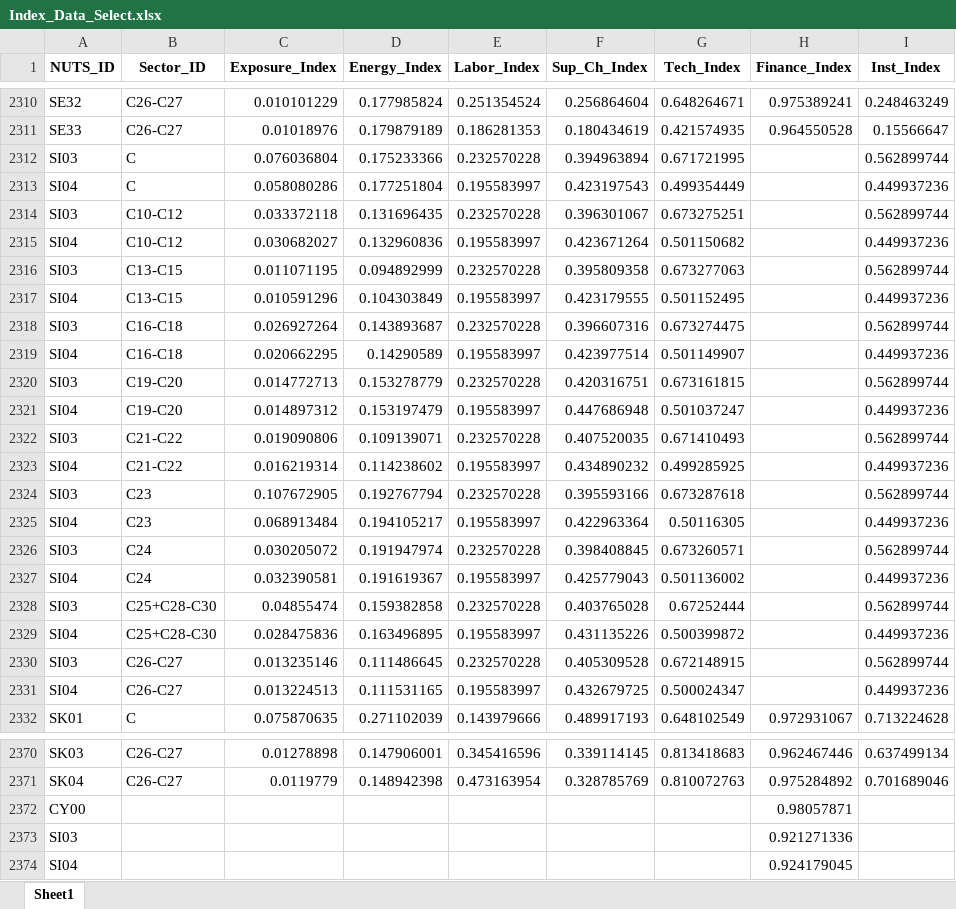
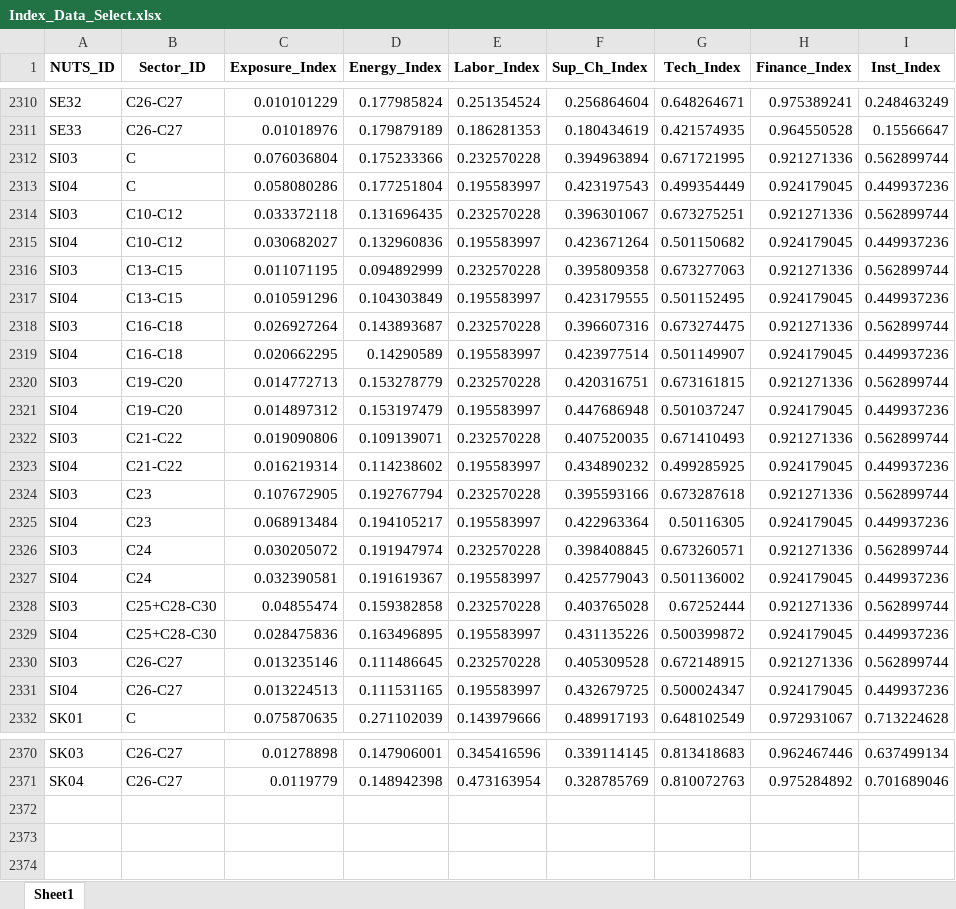
Before and after one commit to giocopp/LOCALISED-7.1-Paper, an Excel workbook: Pipeline_2-Vulnerability/Weighting and Aggregation/Outputs/Data/Index_Data_Select.xlsx, sheet Sheet1, drawn as a sheet; only a part is shown, gaps mark what is left out; values as stored, in another font and other column widths than the file's, no borders; the diff covers the shown part only; the diff names each change by its address in the sheet, - before the commit and + after, or states it on an @@ line.

```diff
--- a/Pipeline_2-Vulnerability/Weighting and Aggregation/Outputs/Data/Index_Data_Select.xlsx (sheet Sheet1)
+++ b/Pipeline_2-Vulnerability/Weighting and Aggregation/Outputs/Data/Index_Data_Select.xlsx (sheet Sheet1)
-H2312 (Finance_Index): (empty)
+H2312 (Finance_Index): 0.921271336
-H2313 (Finance_Index): (empty)
+H2313 (Finance_Index): 0.924179045
-H2314 (Finance_Index): (empty)
+H2314 (Finance_Index): 0.921271336
-H2315 (Finance_Index): (empty)
+H2315 (Finance_Index): 0.924179045
-H2316 (Finance_Index): (empty)
+H2316 (Finance_Index): 0.921271336
-H2317 (Finance_Index): (empty)
+H2317 (Finance_Index): 0.924179045
-H2318 (Finance_Index): (empty)
+H2318 (Finance_Index): 0.921271336
-H2319 (Finance_Index): (empty)
+H2319 (Finance_Index): 0.924179045
-H2320 (Finance_Index): (empty)
+H2320 (Finance_Index): 0.921271336
-H2321 (Finance_Index): (empty)
+H2321 (Finance_Index): 0.924179045
-H2322 (Finance_Index): (empty)
+H2322 (Finance_Index): 0.921271336
-H2323 (Finance_Index): (empty)
+H2323 (Finance_Index): 0.924179045
-H2324 (Finance_Index): (empty)
+H2324 (Finance_Index): 0.921271336
-H2325 (Finance_Index): (empty)
+H2325 (Finance_Index): 0.924179045
-H2326 (Finance_Index): (empty)
+H2326 (Finance_Index): 0.921271336
-H2327 (Finance_Index): (empty)
+H2327 (Finance_Index): 0.924179045
-H2328 (Finance_Index): (empty)
+H2328 (Finance_Index): 0.921271336
-H2329 (Finance_Index): (empty)
+H2329 (Finance_Index): 0.924179045
-H2330 (Finance_Index): (empty)
+H2330 (Finance_Index): 0.921271336
-H2331 (Finance_Index): (empty)
+H2331 (Finance_Index): 0.924179045
-row 2372: CY00 |  |  |  |  |  |  | 0.98057871
-row 2373: SI03 |  |  |  |  |  |  | 0.921271336
-row 2374: SI04 |  |  |  |  |  |  | 0.924179045
```
Also changed, not shown: 10 edited cells elsewhere in this sheet, Metadata-Indicators.xlsx, Pipeline_2-Vulnerability/Finance/Outputs/Data/Finance_Index.xlsx, 42 other files.
